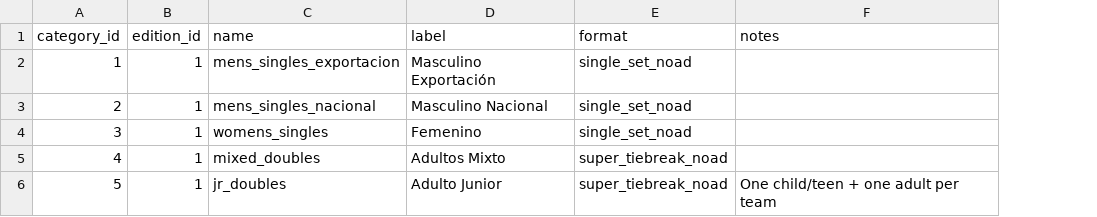
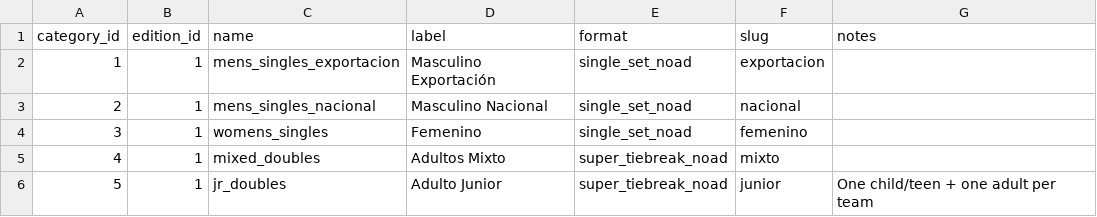
Before and after one commit to acarril/copa-olivar, a CSV file: data/categories.csv, drawn as a sheet; the diff names each change by its address in the sheet, - before the commit and + after, or states it on an @@ line.

Commit message:
Fix category URL slugs and broken links

```diff
--- a/data/categories.csv
+++ b/data/categories.csv
+column F (slug), rows 2-6: exportacion | nacional | femenino | mixto | junior
```
Also changed, not shown: 2 other files.
